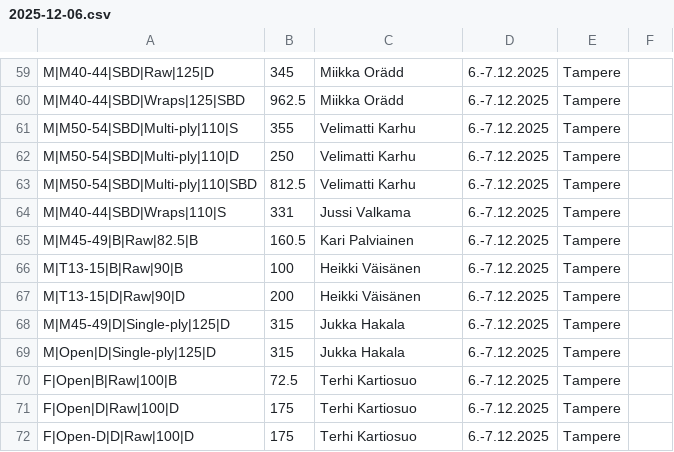
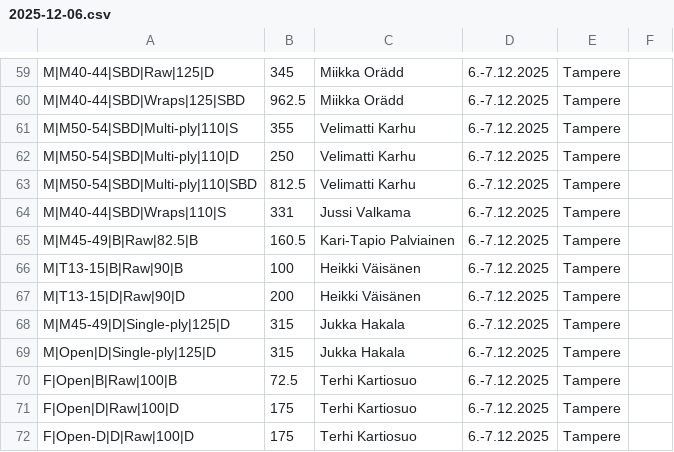
Before and after one commit to Finland-Powerlifting-Organisation/fpo-records, a CSV file: 2025-12-06.csv, drawn as a sheet; only a part is shown, gaps mark what is left out.

Commit message:
Name correction for Kari-Tapio Palviainen

```diff
--- a/2025-12-06.csv
+++ b/2025-12-06.csv
@@ -64,3 +64,3 @@ M|M50-54|SBD|Multi-ply|110|SBD,812.5,Velimatti Karhu,6.-7.12.2025,Tampere,
 M|M40-44|SBD|Wraps|110|S,331,Jussi Valkama,6.-7.12.2025,Tampere,
-M|M45-49|B|Raw|82.5|B,160.5,Kari Palviainen,6.-7.12.2025,Tampere,
+M|M45-49|B|Raw|82.5|B,160.5,Kari-Tapio Palviainen,6.-7.12.2025,Tampere,
 M|T13-15|B|Raw|90|B,100,Heikki Väisänen,6.-7.12.2025,Tampere,
```
